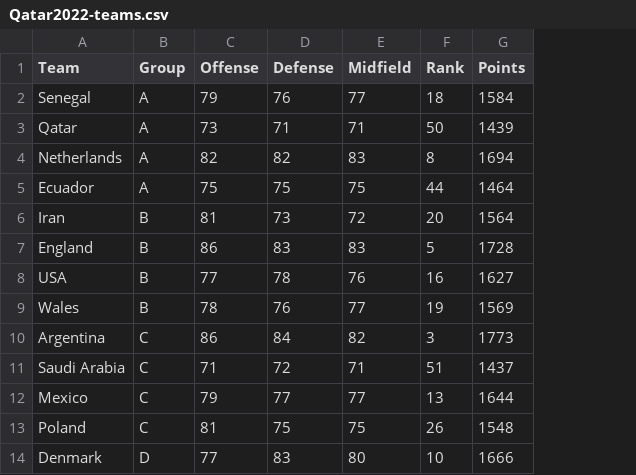
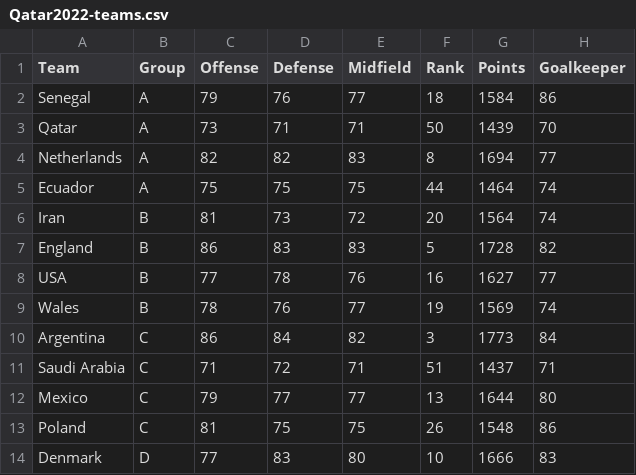
Before and after one commit to seanmtli/world_cup2022, a CSV file: data/Qatar2022-teams.csv, drawn as a sheet; only a part is shown; the diff names each change by its address in the sheet, - before the commit and + after, or states it on an @@ line.

```diff
--- a/data/Qatar2022-teams.csv
+++ b/data/Qatar2022-teams.csv
+column H (Goalkeeper), rows 2-14: 86 | 70 | 77 | 74 | 74 | 82 | 77 | 74 | 84 | 71 | 80 | 86 | 83
```
Also changed, not shown: 1 other file.
